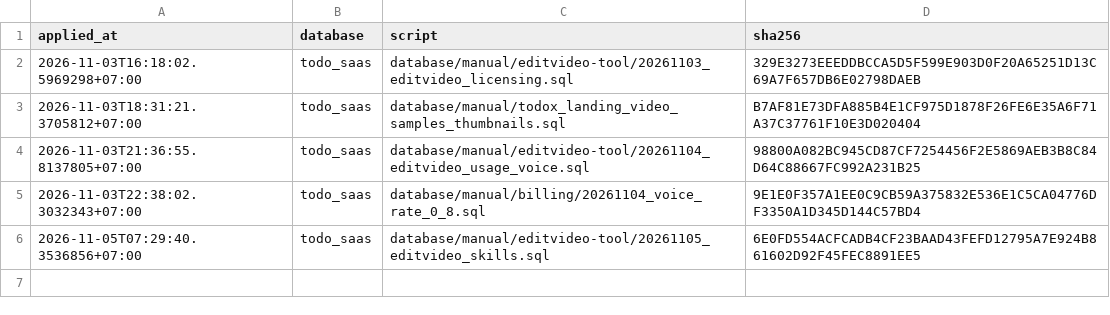
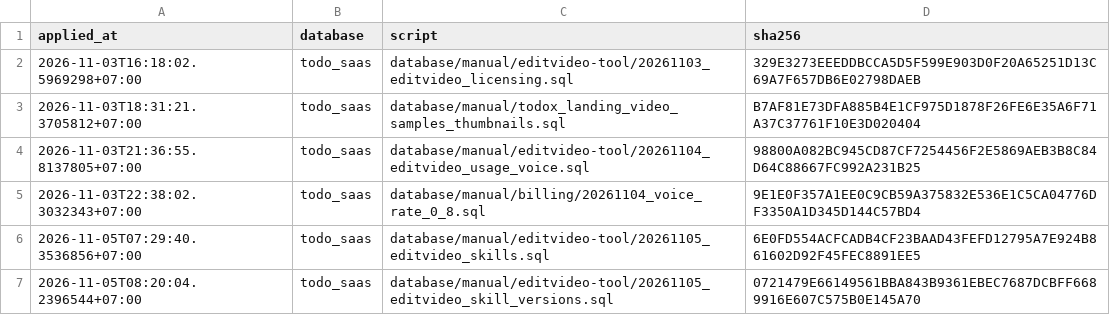
Before and after one commit to nguyenduc216/todoX-Dashboard-SaaS, a TSV file: tools/prod-sql/applied-ledger.tsv, drawn as a sheet.

```diff
--- a/tools/prod-sql/applied-ledger.tsv
+++ b/tools/prod-sql/applied-ledger.tsv
@@ -6 +6,2 @@ applied_at	database	script	sha256
 2026-11-05T07:29:40.3536856+07:00	todo_saas	database/manual/editvideo-tool/20261105_editvideo_skills.sql	6E0FD554ACFCADB4CF23BAAD43FEFD12795A7E924B861602D92F45FEC8891EE5
+2026-11-05T08:20:04.2396544+07:00	todo_saas	database/manual/editvideo-tool/20261105_editvideo_skill_versions.sql	0721479E66149561BBA843B9361EBEC7687DCBFF6689916E607C575B0E145A70
```
Also changed, not shown: 16 other files.
